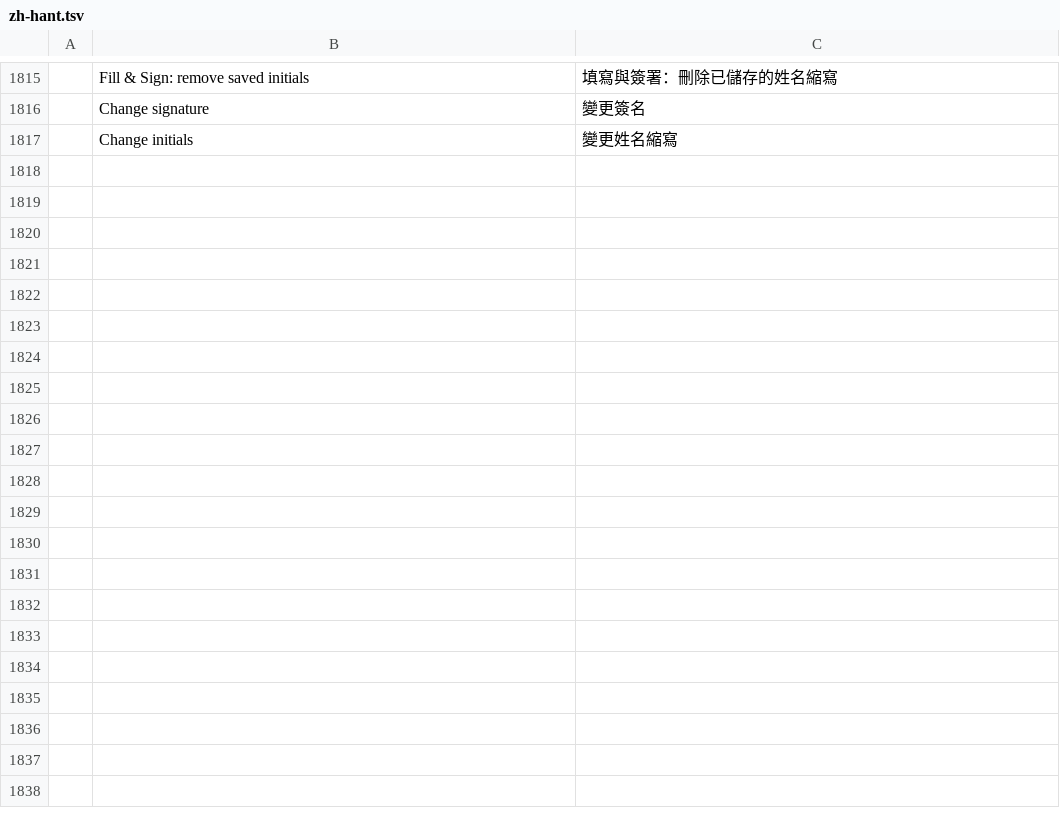
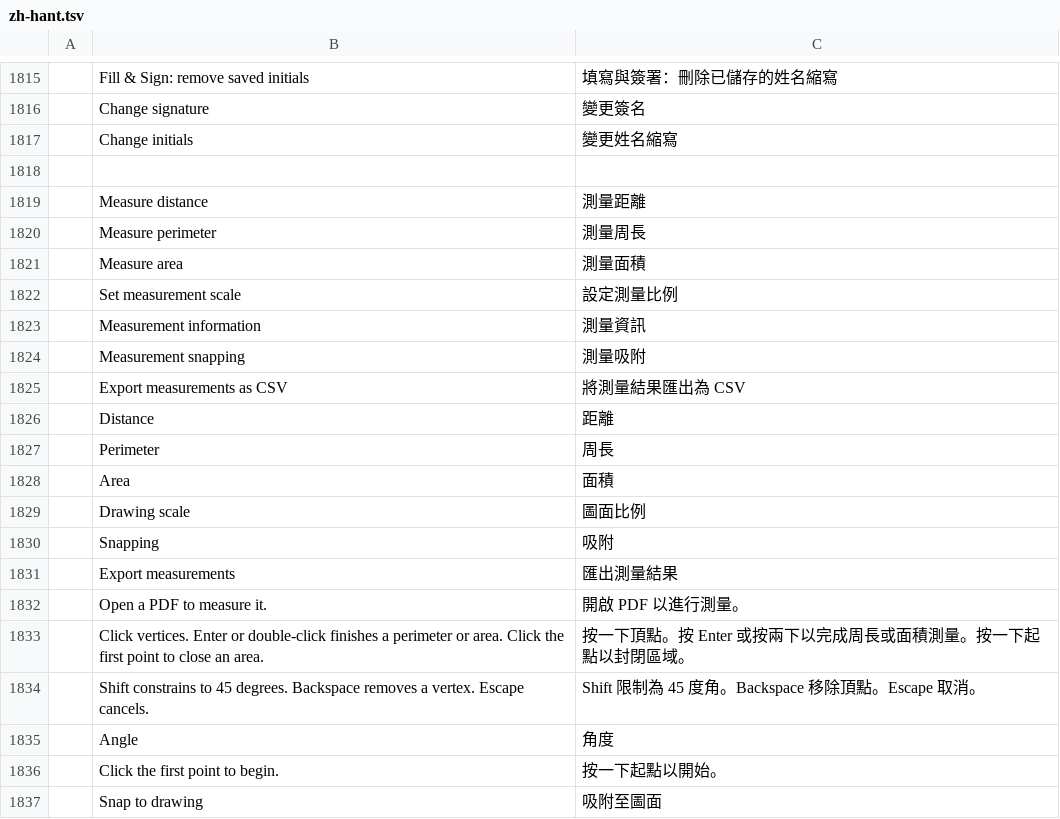
Before and after one commit to treeforjs/pdfcraft, a TSV file: crates/ui-egui/src/i18n/zh-hant.tsv, drawn as a sheet; only a part is shown, gaps mark what is left out; the diff covers the shown part only; the diff names each change by its address in the sheet, - before the commit and + after, or states it on an @@ line.

```diff
--- a/crates/ui-egui/src/i18n/zh-hant.tsv
+++ b/crates/ui-egui/src/i18n/zh-hant.tsv
+row 1818: (empty)
+row 1819:  | Measure distance | 測量距離
+row 1820:  | Measure perimeter | 測量周長
+row 1821:  | Measure area | 測量面積
+row 1822:  | Set measurement scale | 設定測量比例
+row 1823:  | Measurement information | 測量資訊
+row 1824:  | Measurement snapping | 測量吸附
+row 1825:  | Export measurements as CSV | 將測量結果匯出為 CSV
+row 1826:  | Distance | 距離
+row 1827:  | Perimeter | 周長
+row 1828:  | Area | 面積
+row 1829:  | Drawing scale | 圖面比例
+row 1830:  | Snapping | 吸附
+row 1831:  | Export measurements | 匯出測量結果
+row 1832:  | Open a PDF to measure it. | 開啟 PDF 以進行測量。
+row 1833:  | Click vertices. Enter or double-click finishes a perimeter or area. Click the first point to close an area. | 按一下頂點。按 Enter 或按兩下以完成周長或面積測量。按一下起點以封閉區域。
+row 1834:  | Shift constrains to 45 degrees. Backspace removes a vertex. Escape cancels. | Shift 限制為 45 度角。Backspace 移除頂點。Escape 取消。
+row 1835:  | Angle | 角度
+row 1836:  | Click the first point to begin. | 按一下起點以開始。
+row 1837:  | Snap to drawing | 吸附至圖面
```
Also changed, not shown: 25 added rows elsewhere in this file, crates/ui-egui/src/i18n/ja.tsv, crates/ui-egui/src/i18n/zh-hans.tsv, 29 other files.
